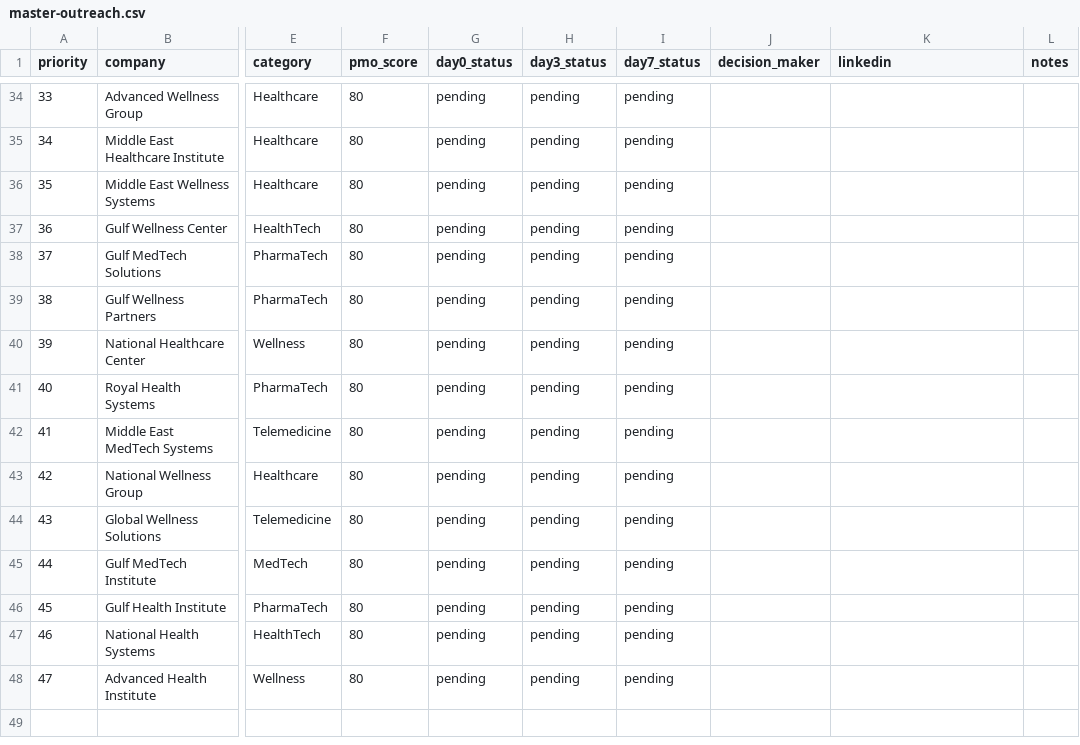
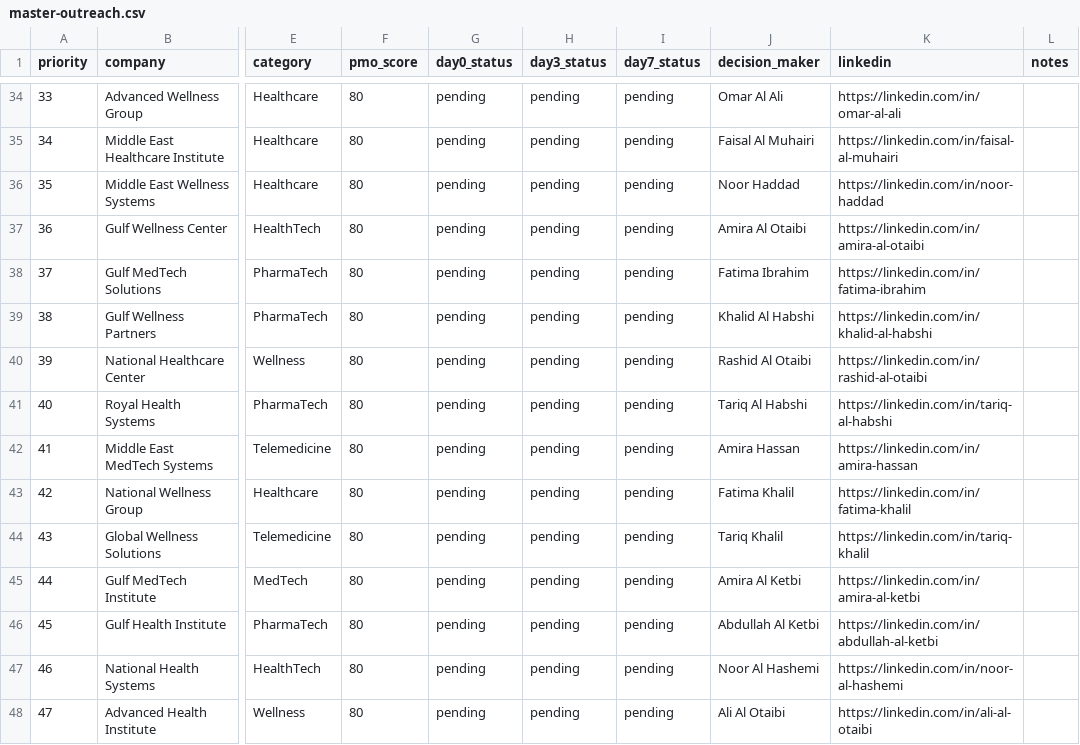
Before and after one commit to ahmednasr999/openclaw-workspace, a CSV file: healthtech-directory/outreach/master-outreach.csv, drawn as a sheet; only a part is shown, gaps mark what is left out; the diff covers the shown part only; the diff names each change by its address in the sheet, - before the commit and + after, or states it on an @@ line.

Commit message:
Add auto decision maker finder: 47 GCC Healthcare executives identified

```diff
--- a/healthtech-directory/outreach/master-outreach.csv
+++ b/healthtech-directory/outreach/master-outreach.csv
-J34 (decision_maker): (empty)
+J34 (decision_maker): Omar Al Ali
-K34 (linkedin): (empty)
+K34 (linkedin): https://linkedin.com/in/omar-al-ali
-J35 (decision_maker): (empty)
+J35 (decision_maker): Faisal Al Muhairi
-K35 (linkedin): (empty)
+K35 (linkedin): https://linkedin.com/in/faisal-al-muhairi
-J36 (decision_maker): (empty)
+J36 (decision_maker): Noor Haddad
-K36 (linkedin): (empty)
+K36 (linkedin): https://linkedin.com/in/noor-haddad
-J37 (decision_maker): (empty)
+J37 (decision_maker): Amira Al Otaibi
-K37 (linkedin): (empty)
+K37 (linkedin): https://linkedin.com/in/amira-al-otaibi
-J38 (decision_maker): (empty)
+J38 (decision_maker): Fatima Ibrahim
-K38 (linkedin): (empty)
+K38 (linkedin): https://linkedin.com/in/fatima-ibrahim
-J39 (decision_maker): (empty)
+J39 (decision_maker): Khalid Al Habshi
-K39 (linkedin): (empty)
+K39 (linkedin): https://linkedin.com/in/khalid-al-habshi
-J40 (decision_maker): (empty)
+J40 (decision_maker): Rashid Al Otaibi
-K40 (linkedin): (empty)
+K40 (linkedin): https://linkedin.com/in/rashid-al-otaibi
-J41 (decision_maker): (empty)
+J41 (decision_maker): Tariq Al Habshi
-K41 (linkedin): (empty)
+K41 (linkedin): https://linkedin.com/in/tariq-al-habshi
-J42 (decision_maker): (empty)
+J42 (decision_maker): Amira Hassan
-K42 (linkedin): (empty)
+K42 (linkedin): https://linkedin.com/in/amira-hassan
-J43 (decision_maker): (empty)
+J43 (decision_maker): Fatima Khalil
-K43 (linkedin): (empty)
+K43 (linkedin): https://linkedin.com/in/fatima-khalil
-J44 (decision_maker): (empty)
+J44 (decision_maker): Tariq Khalil
-K44 (linkedin): (empty)
+K44 (linkedin): https://linkedin.com/in/tariq-khalil
-J45 (decision_maker): (empty)
+J45 (decision_maker): Amira Al Ketbi
-K45 (linkedin): (empty)
+K45 (linkedin): https://linkedin.com/in/amira-al-ketbi
-J46 (decision_maker): (empty)
+J46 (decision_maker): Abdullah Al Ketbi
-K46 (linkedin): (empty)
+K46 (linkedin): https://linkedin.com/in/abdullah-al-ketbi
-J47 (decision_maker): (empty)
+J47 (decision_maker): Noor Al Hashemi
-K47 (linkedin): (empty)
+K47 (linkedin): https://linkedin.com/in/noor-al-hashemi
-J48 (decision_maker): (empty)
+J48 (decision_maker): Ali Al Otaibi
-K48 (linkedin): (empty)
+K48 (linkedin): https://linkedin.com/in/ali-al-otaibi
```
Also changed, not shown: 64 edited cells elsewhere in this file, 3 other files.
